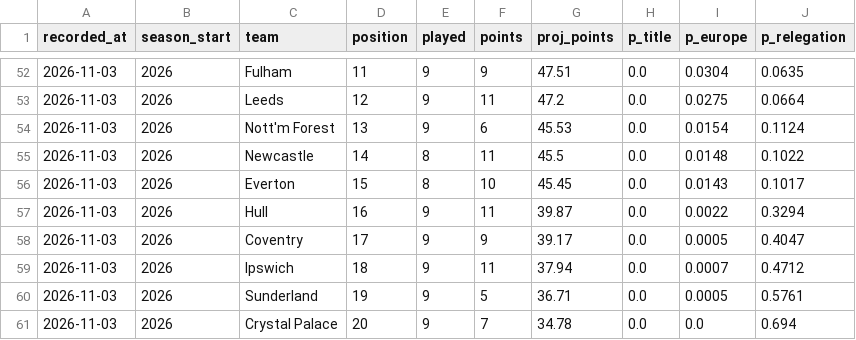
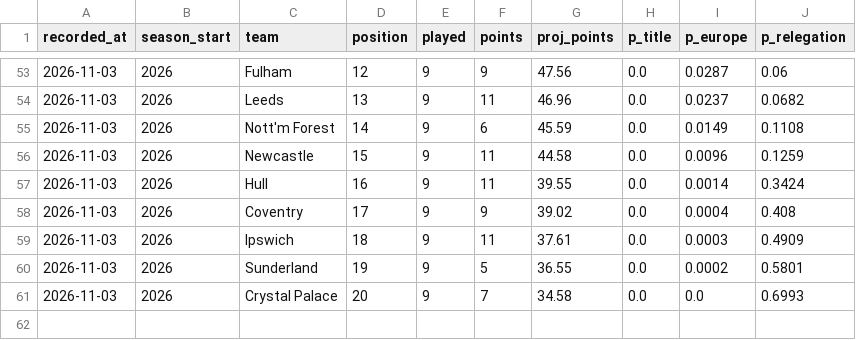
Before and after one commit to Slzyyy/epl-match-predictor, a CSV file: predictions/projection_log.csv, drawn as a sheet; only a part is shown, gaps mark what is left out; the diff covers the shown part only.

```diff
--- a/predictions/projection_log.csv
+++ b/predictions/projection_log.csv
@@ -52,10 +53,9 @@ recorded_at,season_start,team,position,played,points,proj_points,p_title,p_europ
-2026-11-03,2026,Fulham,11,9,9,47.51,0.0,0.0304,0.0635
-2026-11-03,2026,Leeds,12,9,11,47.2,0.0,0.0275,0.0664
-2026-11-03,2026,Nott'm Forest,13,9,6,45.53,0.0,0.0154,0.1124
-2026-11-03,2026,Newcastle,14,8,11,45.5,0.0,0.0148,0.1022
-2026-11-03,2026,Everton,15,8,10,45.45,0.0,0.0143,0.1017
-2026-11-03,2026,Hull,16,9,11,39.87,0.0,0.0022,0.3294
-2026-11-03,2026,Coventry,17,9,9,39.17,0.0,0.0005,0.4047
-2026-11-03,2026,Ipswich,18,9,11,37.94,0.0,0.0007,0.4712
-2026-11-03,2026,Sunderland,19,9,5,36.71,0.0,0.0005,0.5761
-2026-11-03,2026,Crystal Palace,20,9,7,34.78,0.0,0.0,0.694
+2026-11-03,2026,Fulham,12,9,9,47.56,0.0,0.0287,0.06
+2026-11-03,2026,Leeds,13,9,11,46.96,0.0,0.0237,0.0682
+2026-11-03,2026,Nott'm Forest,14,9,6,45.59,0.0,0.0149,0.1108
+2026-11-03,2026,Newcastle,15,9,11,44.58,0.0,0.0096,0.1259
+2026-11-03,2026,Hull,16,9,11,39.55,0.0,0.0014,0.3424
+2026-11-03,2026,Coventry,17,9,9,39.02,0.0,0.0004,0.408
+2026-11-03,2026,Ipswich,18,9,11,37.61,0.0,0.0003,0.4909
+2026-11-03,2026,Sunderland,19,9,5,36.55,0.0,0.0002,0.5801
+2026-11-03,2026,Crystal Palace,20,9,7,34.58,0.0,0.0,0.6993
```
Also changed, not shown: 1 added row and 30 edited cells elsewhere in this file.
